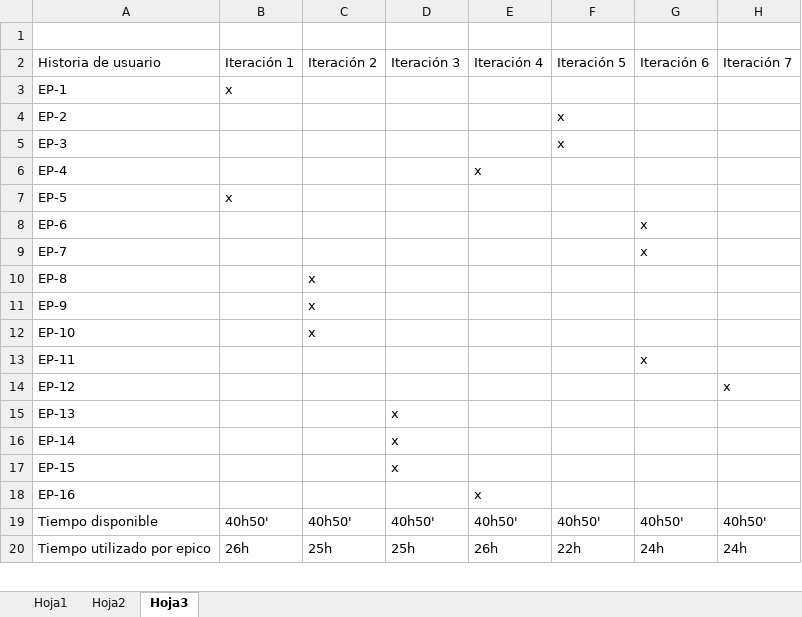
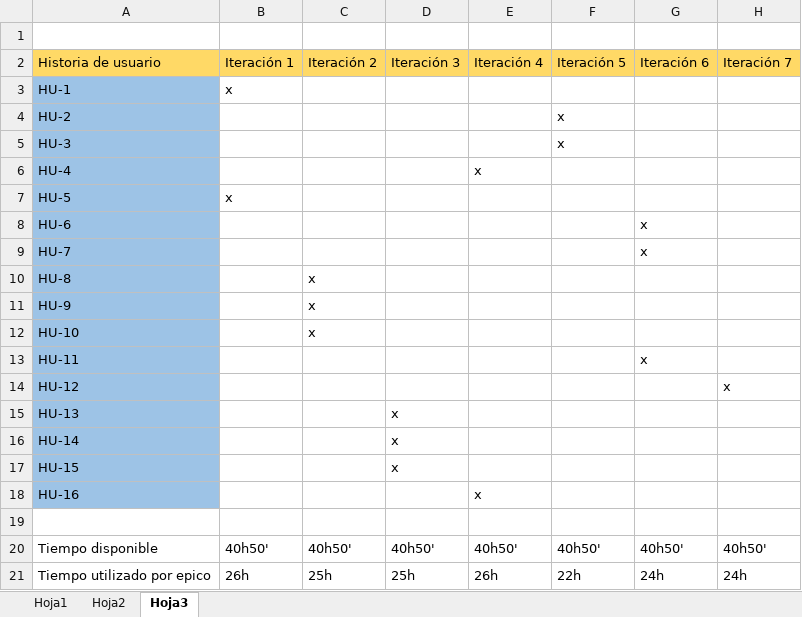
Before and after one commit to UniExtremadura/gps-project-gc02, an Excel workbook: Libro.xlsx, sheet Hoja3, drawn as a sheet; only a part is shown; values as stored, in another font and other column widths than the file's, no borders; the diff names each change by its address in the sheet, - before the commit and + after, or states it on an @@ line.

Commit message:
Cambio de RE a HU en ids

```diff
--- a/Libro.xlsx (sheet Hoja3)
+++ b/Libro.xlsx (sheet Hoja3)
-A2:H2 fill: none
+A2:H2 fill: #FFD966
-A3: EP-1
+A3: HU-1
-A3:A18 fill: none
+A3:A18 fill: #9DC3E6
-A4: EP-2
+A4: HU-2
-A5: EP-3
+A5: HU-3
-A6: EP-4
+A6: HU-4
-A7: EP-5
+A7: HU-5
-A8: EP-6
+A8: HU-6
-A9: EP-7
+A9: HU-7
-A10: EP-8
+A10: HU-8
-A11: EP-9
+A11: HU-9
-A12: EP-10
+A12: HU-10
-A13: EP-11
+A13: HU-11
-A14: EP-12
+A14: HU-12
-A15: EP-13
+A15: HU-13
-A16: EP-14
+A16: HU-14
-A17: EP-15
+A17: HU-15
-A18: EP-16
+A18: HU-16
+row 19: (empty)
```
Also changed, not shown: sheet Hoja2.
